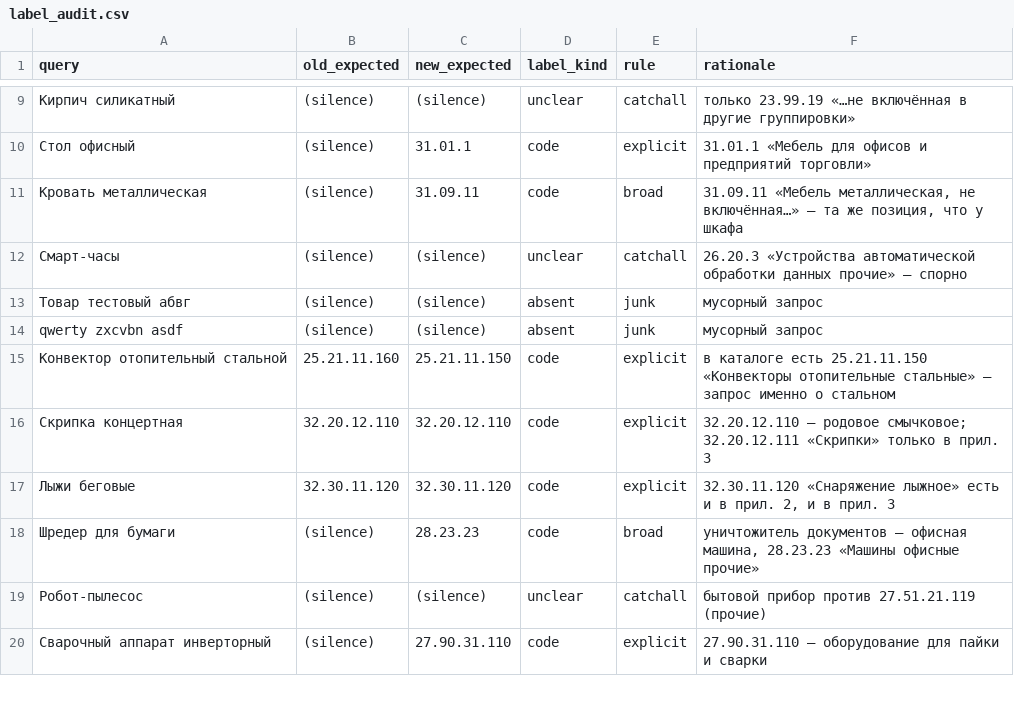
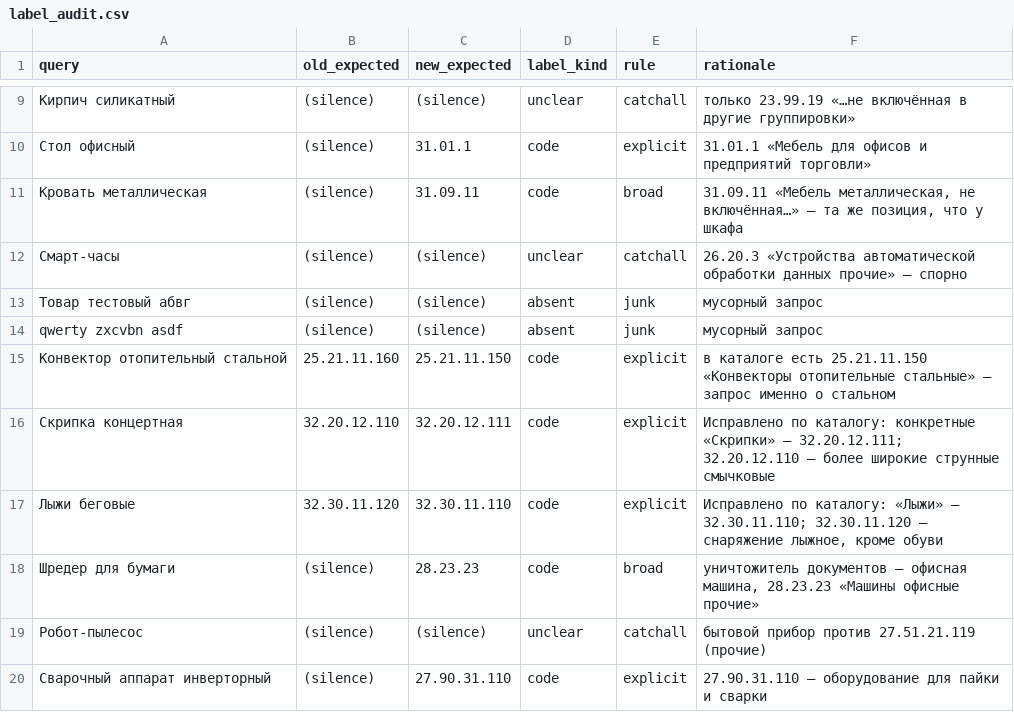
Before and after one commit to tardefine228/Dora-B2BCase, a CSV file: eval/label_audit.csv, drawn as a sheet; only a part is shown, gaps mark what is left out.

```diff
--- a/eval/label_audit.csv
+++ b/eval/label_audit.csv
@@ -15,4 +15,4 @@ qwerty zxcvbn asdf;(silence);(silence);absent;junk;мусорный запрос
 Конвектор отопительный стальной;25.21.11.160;25.21.11.150;code;explicit;в каталоге есть 25.21.11.150 «Конвекторы отопительные стальные» — запрос именно о стальном
-Скрипка концертная;32.20.12.110;32.20.12.110;code;explicit;"32.20.12.110 — родовое смычковое; 32.20.12.111 «Скрипки» только в прил. 3"
-Лыжи беговые;32.30.11.120;32.30.11.120;code;explicit;32.30.11.120 «Снаряжение лыжное» есть и в прил. 2, и в прил. 3
+Скрипка концертная;32.20.12.110;32.20.12.111;code;explicit;"Исправлено по каталогу: конкретные «Скрипки» — 32.20.12.111; 32.20.12.110 — более широкие струнные смычковые"
+Лыжи беговые;32.30.11.120;32.30.11.110;code;explicit;"Исправлено по каталогу: «Лыжи» — 32.30.11.110; 32.30.11.120 — снаряжение лыжное, кроме обуви"
 Шредер для бумаги;(silence);28.23.23;code;broad;уничтожитель документов — офисная машина, 28.23.23 «Машины офисные прочие»
```
Also changed, not shown: eval/labeled_examples.csv, 13 other files.
